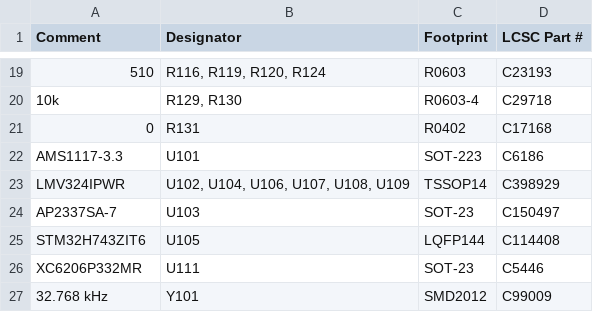
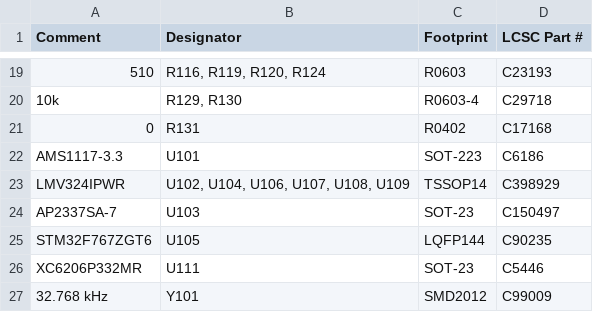
Before and after one commit to andreika-git/hellen-one, a CSV file: modules/mcu144/0.1/mcu144-BOM.csv, drawn as a sheet; only a part is shown, gaps mark what is left out.

```diff
--- a/modules/mcu144/0.1/mcu144-BOM.csv
+++ b/modules/mcu144/0.1/mcu144-BOM.csv
@@ -24,3 +24,3 @@ Comment,Designator,Footprint,LCSC Part #
 "AP2337SA-7","U103","SOT-23","C150497"
-"STM32H743ZIT6","U105","LQFP144","C114408"
+"STM32F767ZGT6","U105","LQFP144","C90235"
 "XC6206P332MR","U111","SOT-23","C5446"
```
Also changed, not shown: modules/mcu144/0.2/mcu144-BOM.csv, modules/mcu144/0.3/mcu144-BOM.csv, 10 other files.
